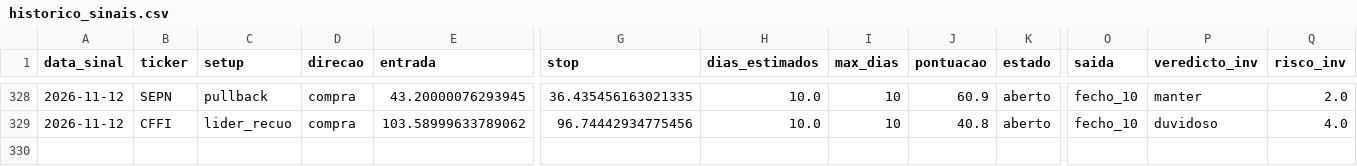
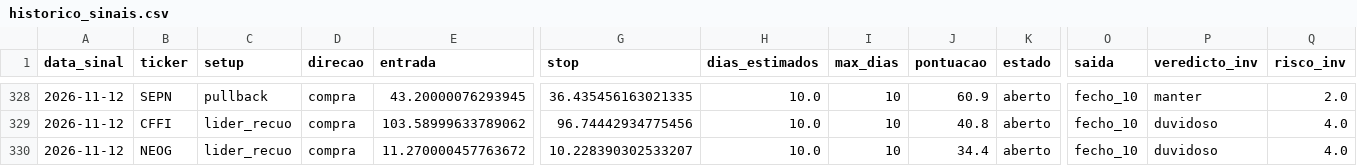
Before and after one commit to diogopestana01/analista-acoes, a CSV file: data/historico_sinais.csv, drawn as a sheet; only a part is shown, gaps mark what is left out; rows hold the shown columns only; the diff names each change by its address in the sheet, - before the commit and + after, or states it on an @@ line.

```diff
--- a/data/historico_sinais.csv
+++ b/data/historico_sinais.csv
+row 330: 2026-11-12 | NEOG | lider_recuo | compra | 11.270000457763672 | 10.228390302533207 | 10.0 | 10 | 34.4 | aberto | fecho_10 | duvidoso | 4.0
```
Also changed, not shown: data/sinais_2026-11-12.csv, data/spreads.csv, 4 other files.
